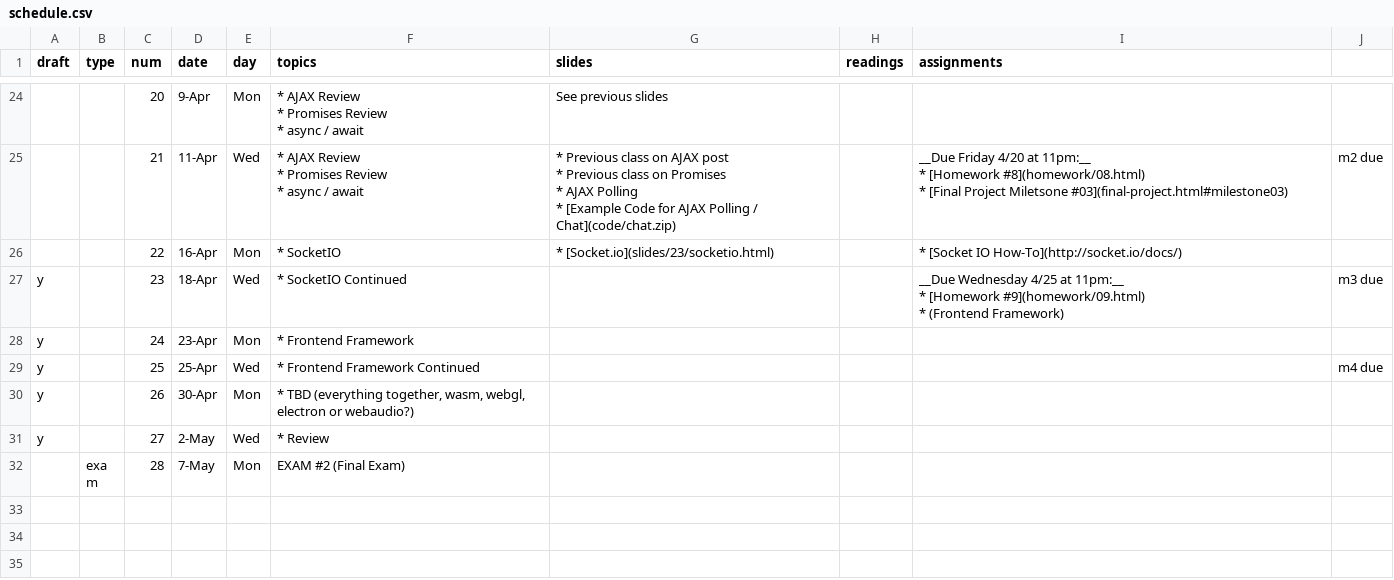
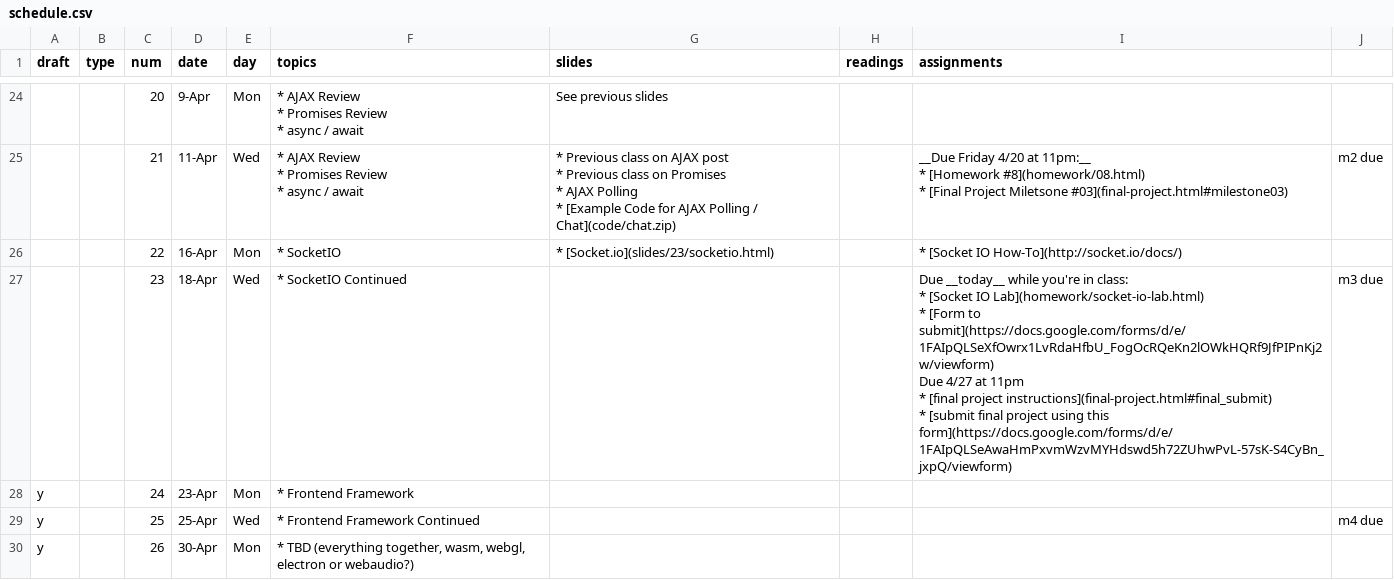
Before and after one commit to foureyes/csci-ua.0480-spring2018-008, a CSV file: _data/schedule.csv, drawn as a sheet; only a part is shown, gaps mark what is left out; the shorter side is filled out with more unchanged rows; ↵ is a line break in a cell; the diff names each change by its address in the sheet, - before the commit and + after, or states it on an @@ line.

Commit message:
add socket io lab

```diff
--- a/_data/schedule.csv
+++ b/_data/schedule.csv
-A27 (draft): y
+A27 (draft): (empty)
-I27 (assignments): __Due Wednesday 4/25 at 11pm:__ ↵ * [Homework #9](homework/09.html) ↵ * (Frontend Framework)
+I27 (assignments): Due __today__ while you're in class: ↵ * [Socket IO Lab](homework/socket-io-lab.html) ↵ * [Form to submit](https://docs.google.com/forms/d/e/1FAIpQLSeXfOwrx1LvRdaHfbU_FogOcRQeKn2lOWkHQRf9JfPIPnKj2w/viewform) ↵ Due 4/27 at 11pm ↵ * [final project instructions](final-project.html#final_submit) ↵ * [submit final project using this form](https://docs.google.com/forms/d/e/1FAIpQLSeAwaHmPxvmWzvMYHdswd5h72ZUhwPvL-57sK-S4CyBn_jxpQ/viewform)
```
Also changed, not shown: 9 other files.
